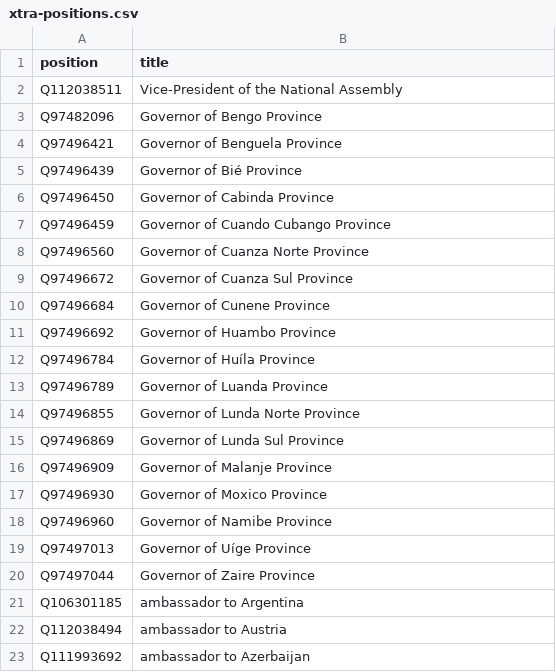
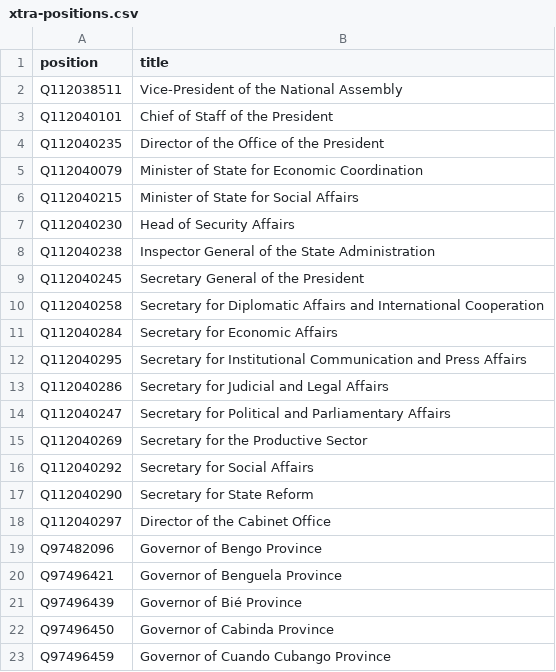
Before and after one commit to every-politician-scrapers/angola, a CSV file: wikidata/xtra-positions.csv, drawn as a sheet; only a part is shown; the shorter side is filled out with more unchanged rows.

```diff
--- a/wikidata/xtra-positions.csv
+++ b/wikidata/xtra-positions.csv
@@ -2,2 +2,18 @@ position,title
 Q112038511,Vice-President of the National Assembly
+Q112040101,Chief of Staff of the President
+Q112040235,Director of the Office of the President
+Q112040079,Minister of State for Economic Coordination
+Q112040215,Minister of State for Social Affairs
+Q112040230,Head of Security Affairs
+Q112040238,Inspector General of the State Administration
+Q112040245,Secretary General of the President
+Q112040258,Secretary for Diplomatic Affairs and International Cooperation
+Q112040284,Secretary for Economic Affairs
+Q112040295,Secretary for Institutional Communication and Press Affairs
+Q112040286,Secretary for Judicial and Legal Affairs
+Q112040247,Secretary for Political and Parliamentary Affairs
+Q112040269,Secretary for the Productive Sector
+Q112040292,Secretary for Social Affairs
+Q112040290,Secretary for State Reform
+Q112040297,Director of the Cabinet Office
 Q97482096,Governor of Bengo Province
```
Also changed, not shown: 15 other files.
